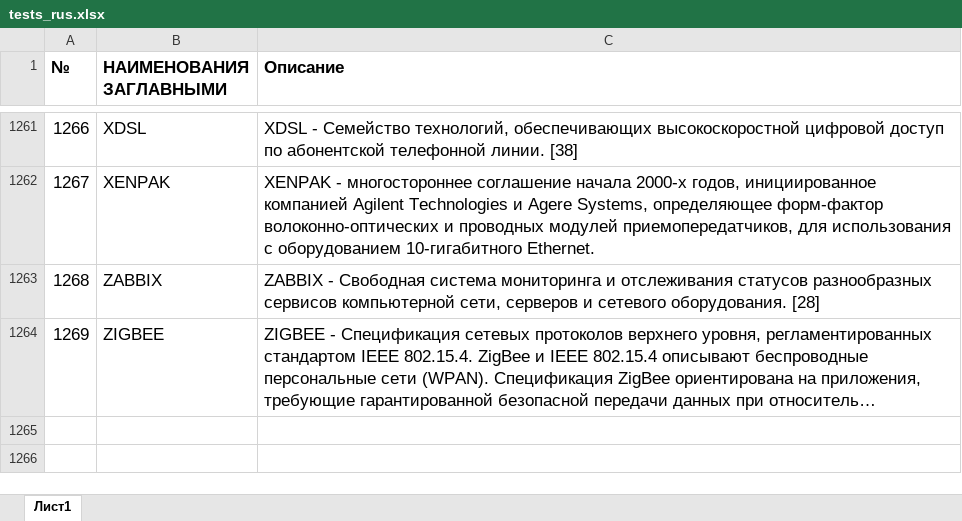
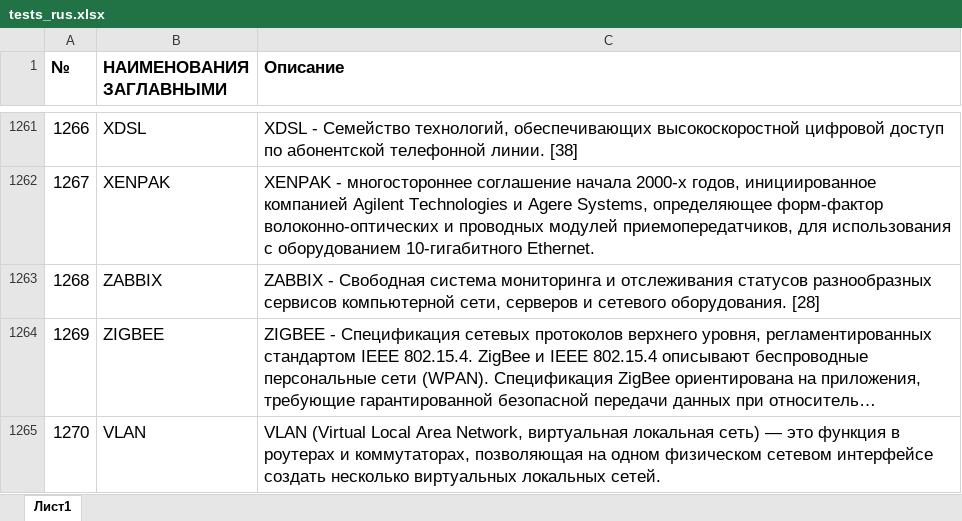
Before and after one commit to dauka2/kt-bot, an Excel workbook: tests_rus.xlsx, sheet Лист1, drawn as a sheet; only a part is shown, gaps mark what is left out; long unchanged cells end in …; values as stored, in another font and other column widths than the file's, no borders; the diff names each change by its address in the sheet, - before the commit and + after, or states it on an @@ line.

```diff
--- a/tests_rus.xlsx (sheet Лист1)
+++ b/tests_rus.xlsx (sheet Лист1)
+row 1265: 1270 | VLAN | VLAN (Virtual Local Area Network, виртуальная локальная сеть) — это функция в роутерах и коммутаторах, позволяющая на одном физическом сетевом интерфейсе создать несколько виртуальных локальных сетей.
```
Also changed, not shown: output_file.xlsx, 16 other files.
